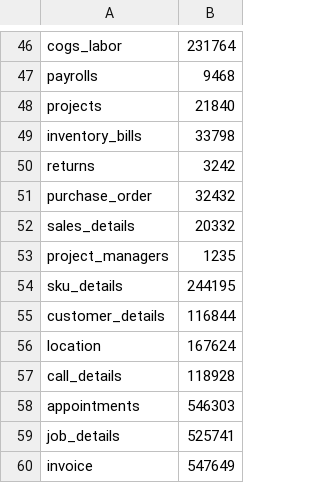
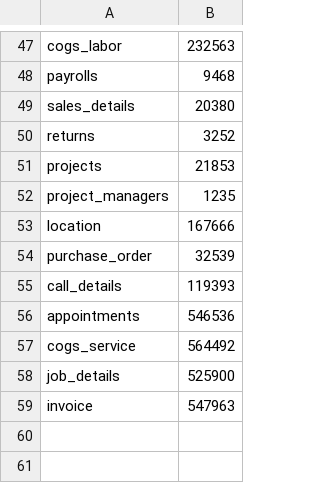
Before and after one commit to thevasanthram/Business_Intelligence, a CSV file: test2.csv, drawn as a sheet; only a part is shown, gaps mark what is left out; removed rows and columns are numbered as before the commit, all else as after; the diff covers the shown part only; the diff names each change by its address in the sheet, - before the commit and + after, or states it on an @@ line.

Commit message:
inventory-bills updation fixed and data since may 2024 running

```diff
--- a/test2.csv
+++ b/test2.csv
-B47: 231764
+B47: 232563
-row 48: projects | 21840
-row 49: inventory_bills | 33798
-row 50: returns | 3242
-row 51: purchase_order | 32432
-B49: 20332
+B49: 20380
+row 50: returns | 3252
+row 51: projects | 21853
@@ row 54 moved to row 45: sku_details @@
-row 55: customer_details | 116844
-B53: 167624
+B53: 167666
+row 54: purchase_order | 32539
-B55: 118928
+B55: 119393
-B56: 546303
+B56: 546536
+row 57: cogs_service | 564492
-B58: 525741
+B58: 525900
-B59: 547649
+B59: 547963
```
Also changed, not shown: 15 added rows, 15 removed rows, 3 moved rows and 5 edited cells elsewhere in this file, 2 other files.
